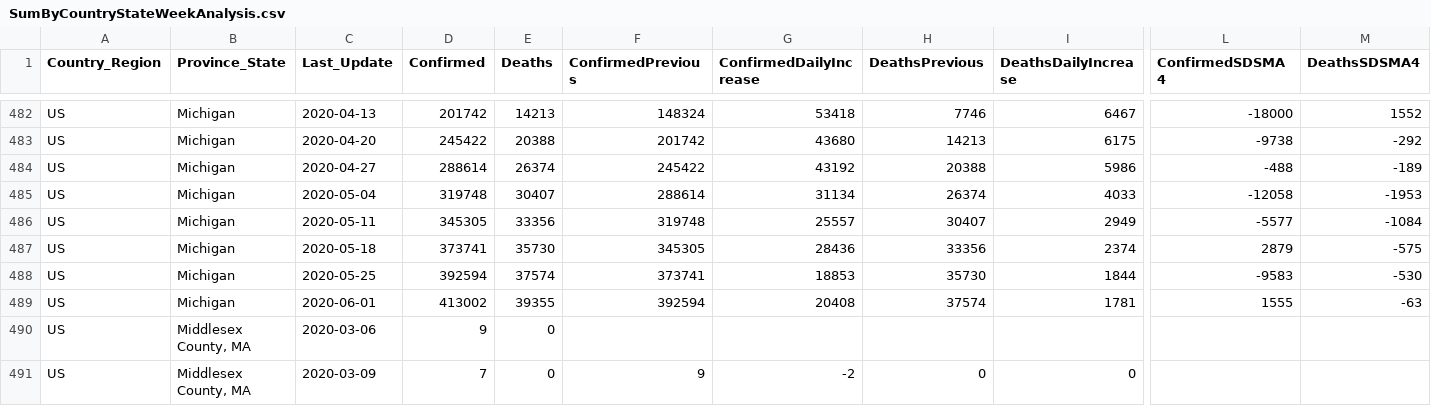
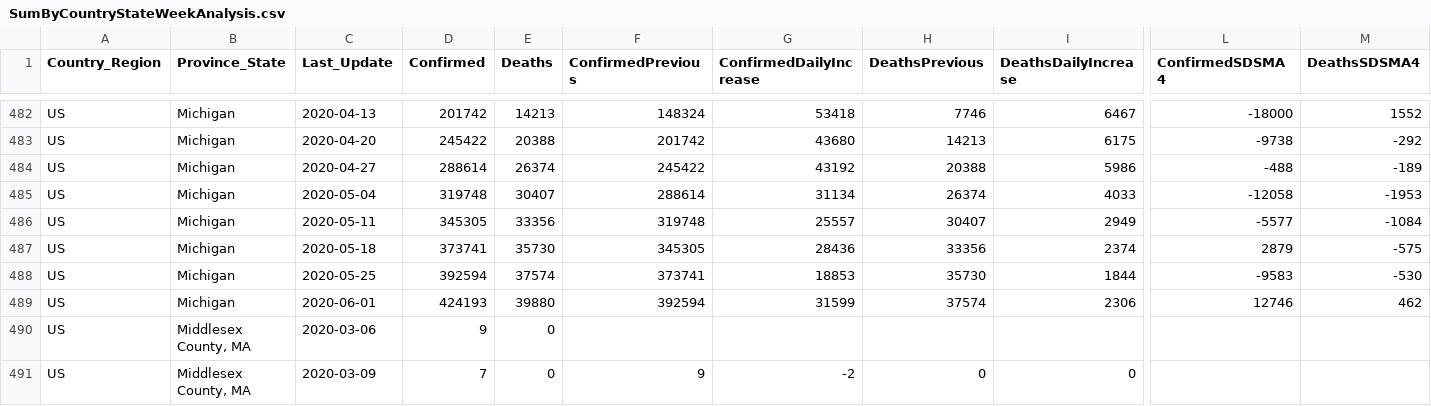
Before and after one commit to jclark017/COVID-19, a CSV file: sql/SumByCountryStateWeekAnalysis.csv, drawn as a sheet; only a part is shown, gaps mark what is left out; the diff names each change by its address in the sheet, - before the commit and + after, or states it on an @@ line.

```diff
--- a/sql/SumByCountryStateWeekAnalysis.csv
+++ b/sql/SumByCountryStateWeekAnalysis.csv
-D489 (Confirmed): 413002
+D489 (Confirmed): 424193
-E489 (Deaths): 39355
+E489 (Deaths): 39880
-G489 (ConfirmedDailyIncrease): 20408
+G489 (ConfirmedDailyIncrease): 31599
-I489 (DeathsDailyIncrease): 1781
+I489 (DeathsDailyIncrease): 2306
-L489 (ConfirmedSDSMA4): 1555
+L489 (ConfirmedSDSMA4): 12746
-M489 (DeathsSDSMA4): -63
+M489 (DeathsSDSMA4): 462
```
Also changed, not shown: sql/SumByCountryDateAnalysis.csv, sql/SumByCountryStateDateAnalysis.csv, 2 other files.
